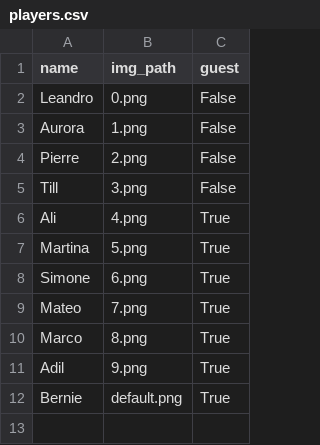
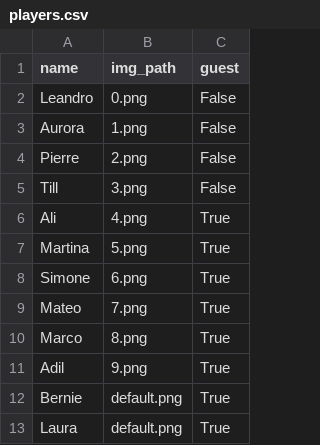
Before and after one commit to tillaczel/WGDarts, a CSV file: static/players.csv, drawn as a sheet; the diff names each change by its address in the sheet, - before the commit and + after, or states it on an @@ line.

Commit message:
game laura

```diff
--- a/static/players.csv
+++ b/static/players.csv
+row 13: Laura | default.png | True
```
Also changed, not shown: 1 other file.
